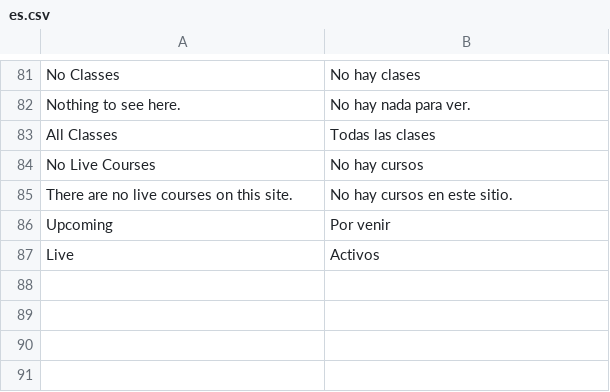
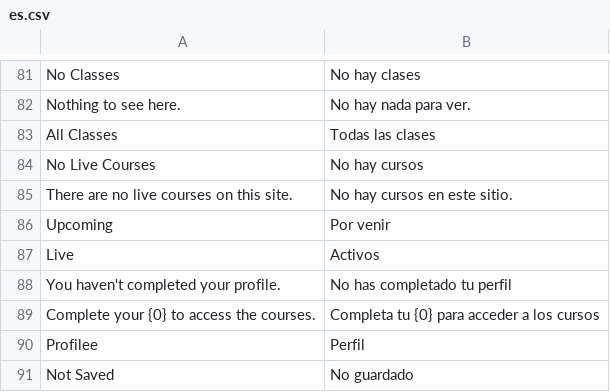
Before and after one commit to withpassion1022/Learning-Management-System, a CSV file: lms/translations/es.csv, drawn as a sheet; only a part is shown, gaps mark what is left out; the diff names each change by its address in the sheet, - before the commit and + after, or states it on an @@ line.

Commit message:
feat: es translations

```diff
--- a/lms/translations/es.csv
+++ b/lms/translations/es.csv
+row 88: You haven't completed your profile. | No has completado tu perfil
+row 89: Complete your {0} to access the courses. | Completa tu {0} para acceder a los cursos
+row 90: Profilee | Perfil
+row 91: Not Saved | No guardado
```
